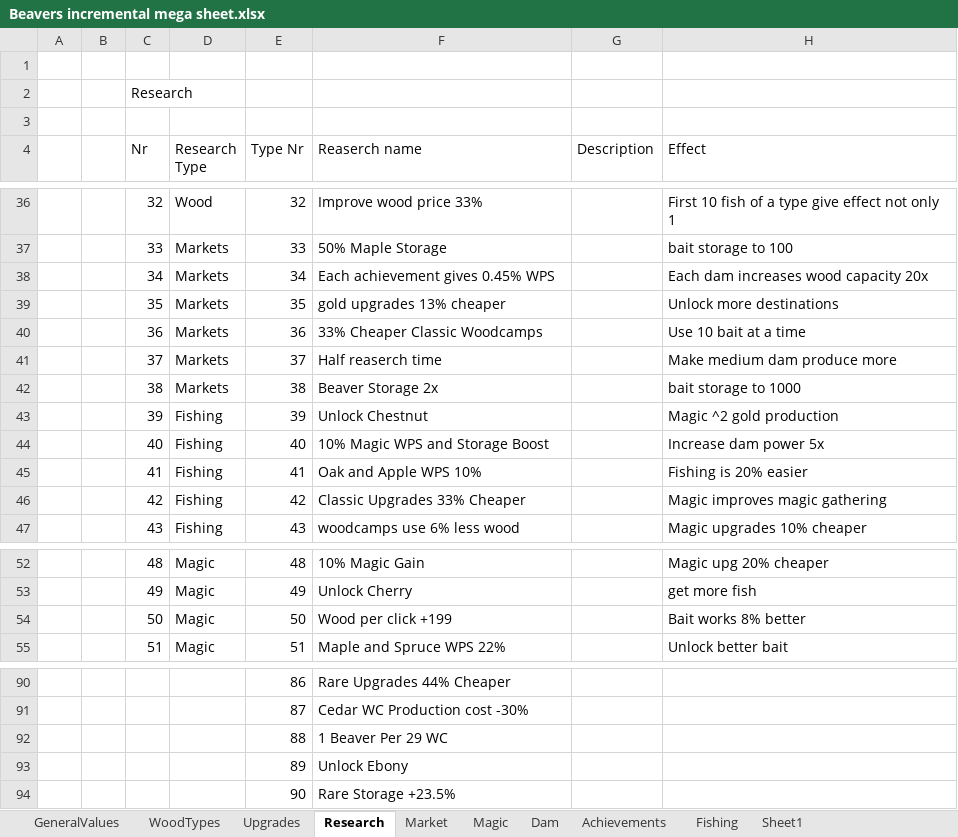
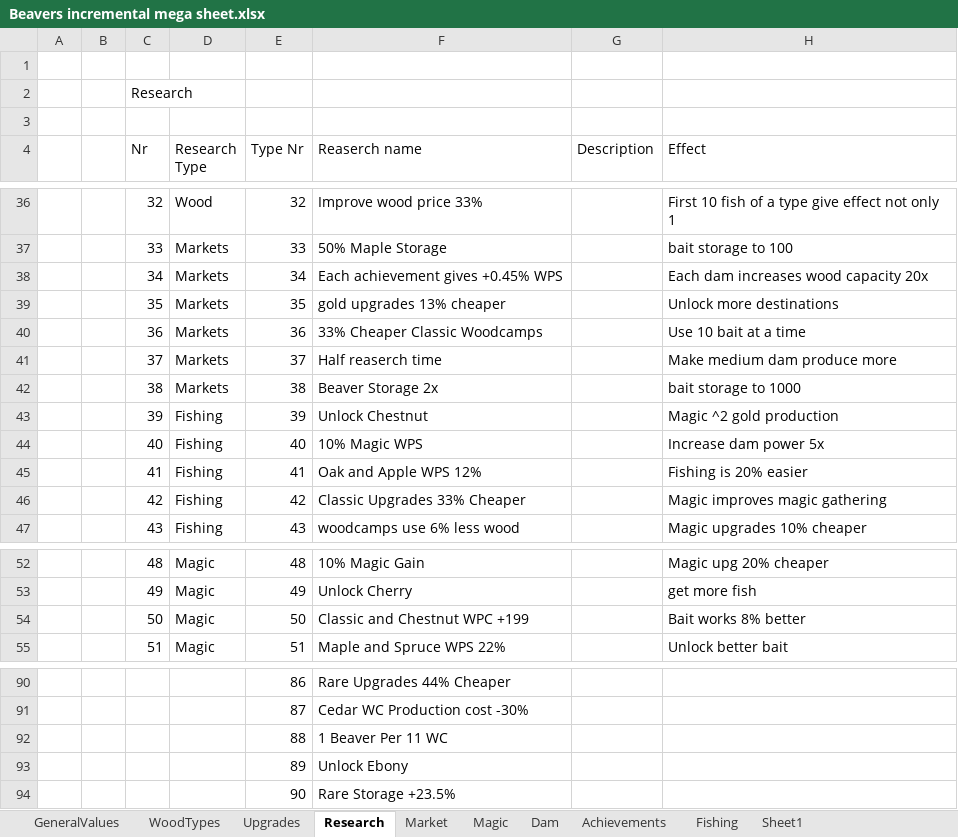
Before and after one commit to mdbernhards/BeaverIncremental, an Excel workbook: Beavers incremental mega sheet.xlsx, sheet Research, drawn as a sheet; only a part is shown, gaps mark what is left out; values as stored, in another font and other column widths than the file's, no borders; the diff names each change by its address in the sheet, - before the commit and + after, or states it on an @@ line.

Commit message:
Research, Save Detector, Bugs and Balance
Implemented Research up to Nr. 50, Started adding research for up to 140.
Added Save Detector
Fixed refresh and scroll log bugs
Some balancing, new research and magic upgrades

```diff
--- a/Beavers incremental mega sheet.xlsx (sheet Research)
+++ b/Beavers incremental mega sheet.xlsx (sheet Research)
-F38 (Reaserch name): Each achievement gives 0.45% WPS
+F38 (Reaserch name): Each achievement gives +0.45% WPS
-F44 (Reaserch name): 10% Magic WPS and Storage Boost
+F44 (Reaserch name): 10% Magic WPS
-F45 (Reaserch name): Oak and Apple WPS 10%
+F45 (Reaserch name): Oak and Apple WPS 12%
-F54 (Reaserch name): Wood per click +199
+F54 (Reaserch name): Classic and Chestnut WPC +199
-F92 (Reaserch name): 1 Beaver Per 29 WC
+F92 (Reaserch name): 1 Beaver Per 11 WC
```
Also changed, not shown: 10 other files.
